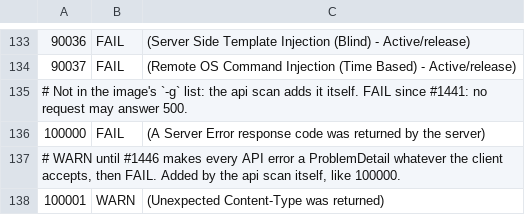
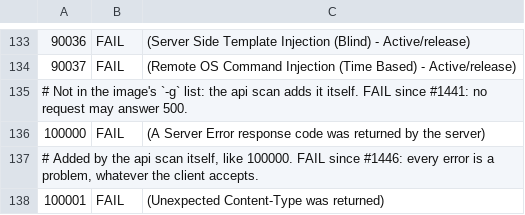
Before and after one commit to enorm-labs/event-junkie, a TSV file: .zap/rules-k3d-api.tsv, drawn as a sheet; only a part is shown, gaps mark what is left out.

```diff
--- a/.zap/rules-k3d-api.tsv
+++ b/.zap/rules-k3d-api.tsv
@@ -136,3 +136,3 @@
 100000	FAIL	(A Server Error response code was returned by the server)
-# WARN until #1446 makes every API error a ProblemDetail whatever the client accepts, then FAIL. Added by the api scan itself, like 100000.
-100001	WARN	(Unexpected Content-Type was returned)
+# Added by the api scan itself, like 100000. FAIL since #1446: every error is a problem, whatever the client accepts.
+100001	FAIL	(Unexpected Content-Type was returned)
```
Also changed, not shown: 3 other files.
